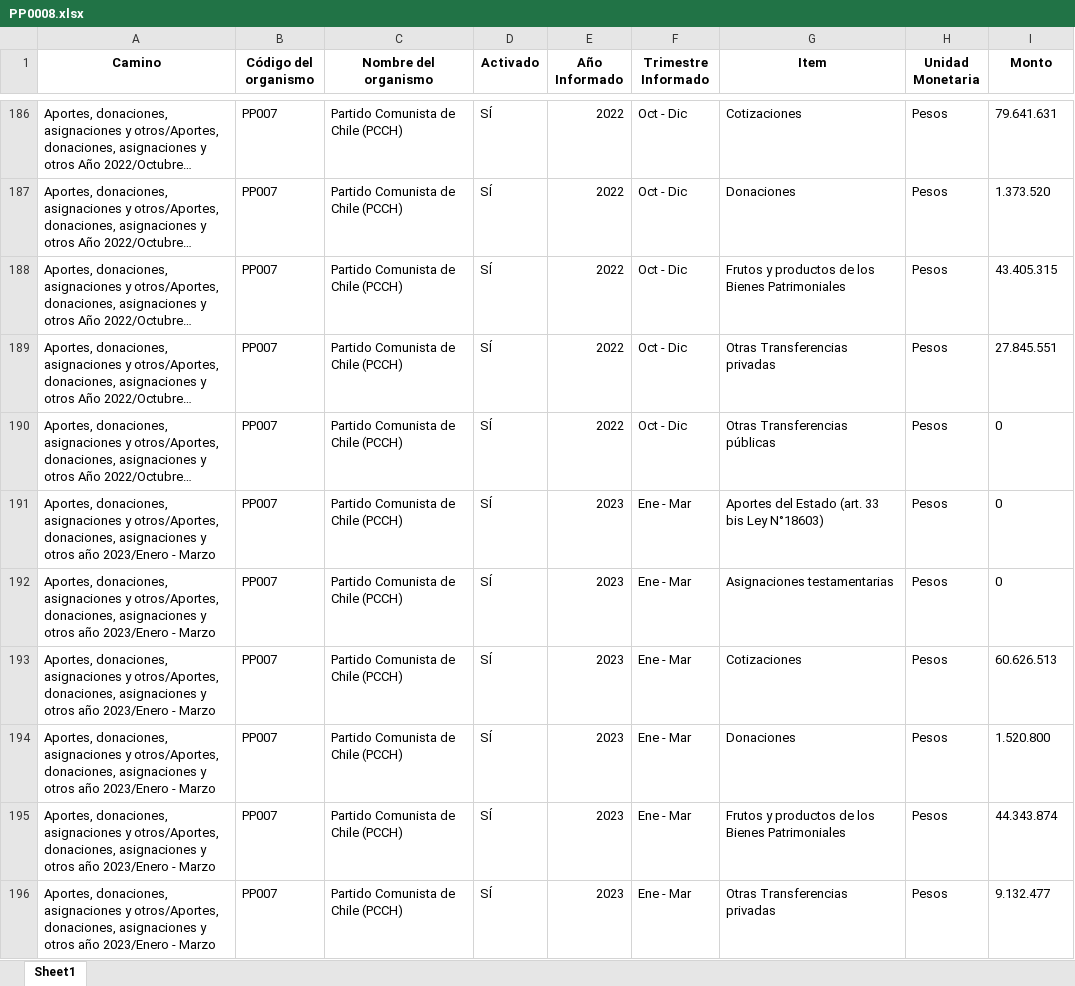
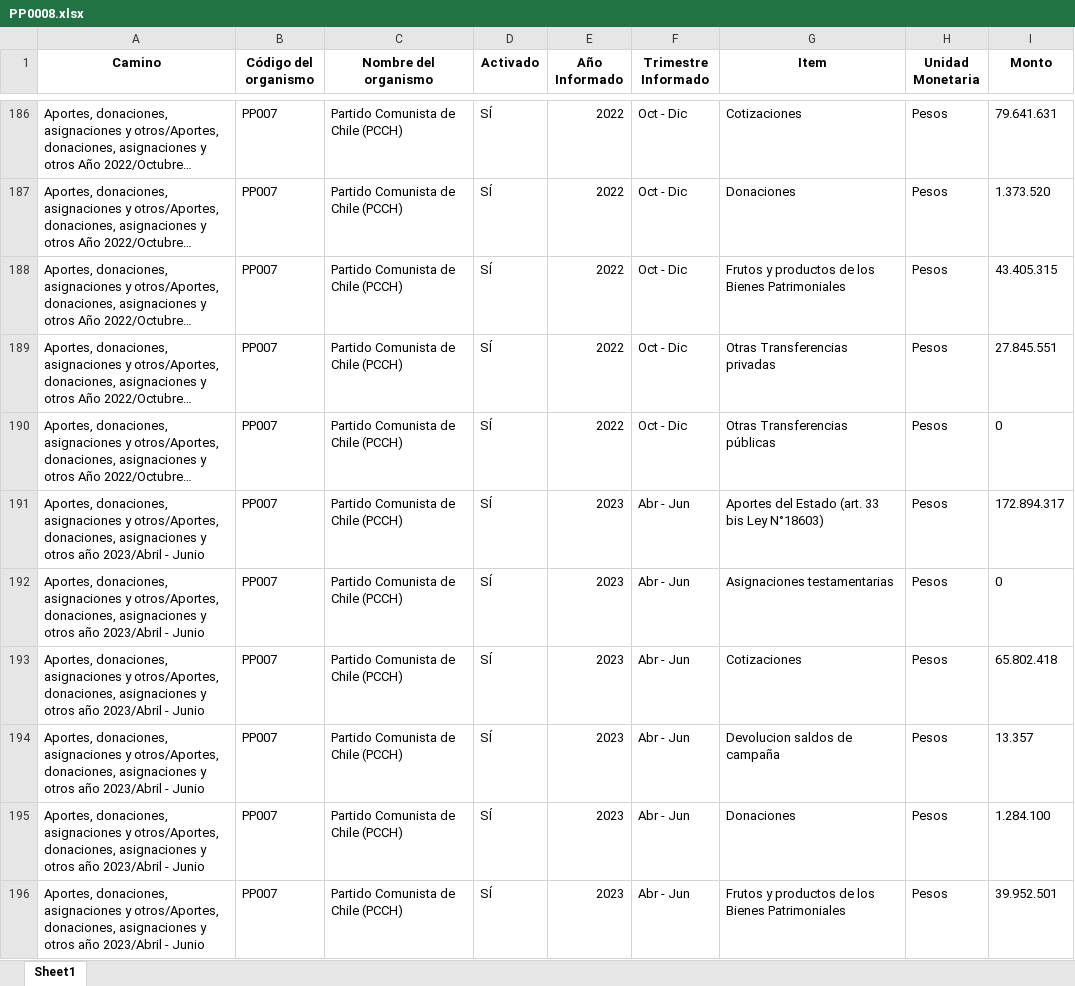
Before and after one commit to Sud-Austral/Transparencia_Activa, an Excel workbook: TA/PP0008.xlsx, sheet Sheet1, drawn as a sheet; only a part is shown, gaps mark what is left out; the shorter side is filled out with more unchanged rows; long unchanged cells end in …; values as stored, in another font and other column widths than the file's, no borders; the diff covers the shown part only; the diff names each change by its address in the sheet, - before the commit and + after, or states it on an @@ line.

```diff
--- a/TA/PP0008.xlsx (sheet Sheet1)
+++ b/TA/PP0008.xlsx (sheet Sheet1)
+row 191: Aportes, donaciones, asignaciones y otros/Aportes, donaciones, asignaciones y otros año 2023/Abril - Junio | PP007 | Partido Comunista de Chile (PCCH) | SÍ | 2023 | Abr - Jun | Aportes del Estado (art. 33 bis Ley N°18603) | Pesos | 172.894.317
+row 192: Aportes, donaciones, asignaciones y otros/Aportes, donaciones, asignaciones y otros año 2023/Abril - Junio | PP007 | Partido Comunista de Chile (PCCH) | SÍ | 2023 | Abr - Jun | Asignaciones testamentarias | Pesos | 0
+row 193: Aportes, donaciones, asignaciones y otros/Aportes, donaciones, asignaciones y otros año 2023/Abril - Junio | PP007 | Partido Comunista de Chile (PCCH) | SÍ | 2023 | Abr - Jun | Cotizaciones | Pesos | 65.802.418
+row 194: Aportes, donaciones, asignaciones y otros/Aportes, donaciones, asignaciones y otros año 2023/Abril - Junio | PP007 | Partido Comunista de Chile (PCCH) | SÍ | 2023 | Abr - Jun | Devolucion saldos de campaña | Pesos | 13.357
+row 195: Aportes, donaciones, asignaciones y otros/Aportes, donaciones, asignaciones y otros año 2023/Abril - Junio | PP007 | Partido Comunista de Chile (PCCH) | SÍ | 2023 | Abr - Jun | Donaciones | Pesos | 1.284.100
+row 196: Aportes, donaciones, asignaciones y otros/Aportes, donaciones, asignaciones y otros año 2023/Abril - Junio | PP007 | Partido Comunista de Chile (PCCH) | SÍ | 2023 | Abr - Jun | Frutos y productos de los Bienes Patrimoniales | Pesos | 39.952.501
```
Also changed, not shown: 55 added rows, 48 moved rows and 16 edited cells elsewhere in this sheet, TA/ConsejoTransparencia_notificaciones.xlsx, TA/Organismos_360.xlsx, 12 other files.
